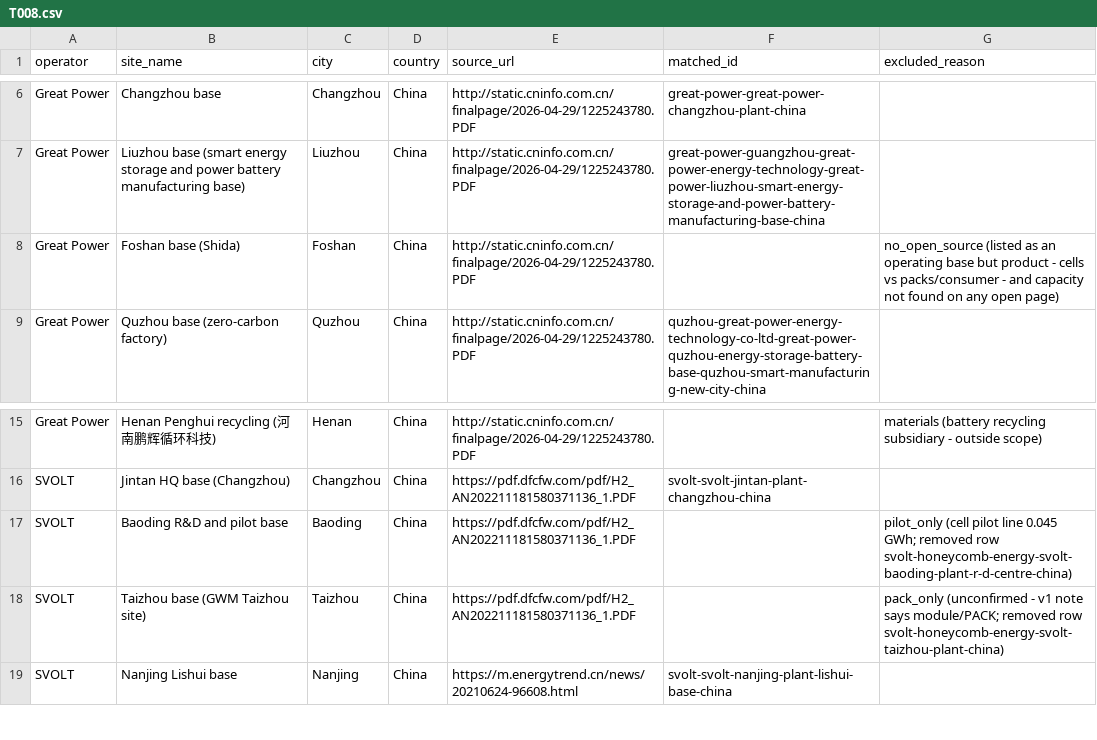
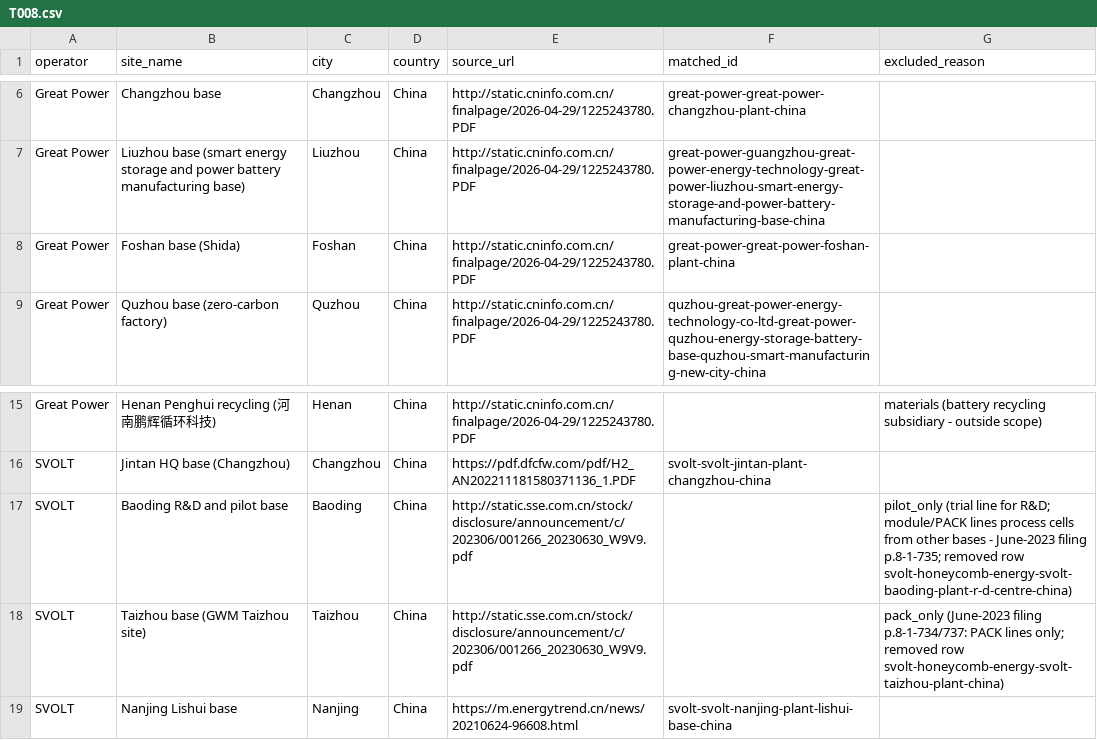
Before and after one commit to dmw24/BatteryFactory, a CSV file: data/reference/operator_sites/T008.csv, drawn as a sheet; only a part is shown, gaps mark what is left out.

```diff
--- a/data/reference/operator_sites/T008.csv
+++ b/data/reference/operator_sites/T008.csv
@@ -7,3 +7,3 @@ Great Power,Changzhou base,Changzhou,China,http://static.cninfo.com.cn/finalpage
 Great Power,Liuzhou base (smart energy storage and power battery manufacturing base),Liuzhou,China,http://static.cninfo.com.cn/finalpage/2026-04-29/1225243780.PDF,great-power-guangzhou-great-power-energy-technology-great-power-liuzhou-smart-energy-storage-and-power-battery-manufacturing-base-china,
-Great Power,Foshan base (Shida),Foshan,China,http://static.cninfo.com.cn/finalpage/2026-04-29/1225243780.PDF,,no_open_source (listed as an operating base but product - cells vs packs/consumer - and capacity not found on any open page)
+Great Power,Foshan base (Shida),Foshan,China,http://static.cninfo.com.cn/finalpage/2026-04-29/1225243780.PDF,great-power-great-power-foshan-plant-china,
 Great Power,Quzhou base (zero-carbon factory),Quzhou,China,http://static.cninfo.com.cn/finalpage/2026-04-29/1225243780.PDF,quzhou-great-power-energy-technology-co-ltd-great-power-quzhou-energy-storage-battery-base-quzhou-smart-manufacturing-new-city-china,
@@ -16,4 +16,4 @@ Great Power,Henan Penghui recycling (河南鹏辉循环科技),Henan,China,http:
 SVOLT,Jintan HQ base (Changzhou),Changzhou,China,https://pdf.dfcfw.com/pdf/H2_AN202211181580371136_1.PDF,svolt-svolt-jintan-plant-changzhou-china,
-SVOLT,Baoding R&D and pilot base,Baoding,China,https://pdf.dfcfw.com/pdf/H2_AN202211181580371136_1.PDF,,pilot_only (cell pilot line 0.045 GWh; removed row svolt-honeycomb-energy-svolt-baoding-plant-r-d-centre-china)
-SVOLT,Taizhou base (GWM Taizhou site),Taizhou,China,https://pdf.dfcfw.com/pdf/H2_AN202211181580371136_1.PDF,,pack_only (unconfirmed - v1 note says module/PACK; removed row svolt-honeycomb-energy-svolt-taizhou-plant-china)
+SVOLT,Baoding R&D and pilot base,Baoding,China,http://static.sse.com.cn/stock/disclosure/announcement/c/202306/001266_20230630_W9V9.pdf,,pilot_only (trial line for R&D; module/PACK lines process cells from other bases - June-2023 filing p.8-1-735; removed row svolt-honeycomb-energy-svolt-baoding-plant-r-d-centre-china)
+SVOLT,Taizhou base (GWM Taizhou site),Taizhou,China,http://static.sse.com.cn/stock/disclosure/announcement/c/202306/001266_20230630_W9V9.pdf,,pack_only (June-2023 filing p.8-1-734/737: PACK lines only; removed row svolt-honeycomb-energy-svolt-taizhou-plant-china)
 SVOLT,Nanjing Lishui base,Nanjing,China,https://m.energytrend.cn/news/20210624-96608.html,svolt-svolt-nanjing-plant-lishui-base-china,
```
Also changed, not shown: data/reference/operator_sites/T009.csv, data/removed.csv, 8 other files.
